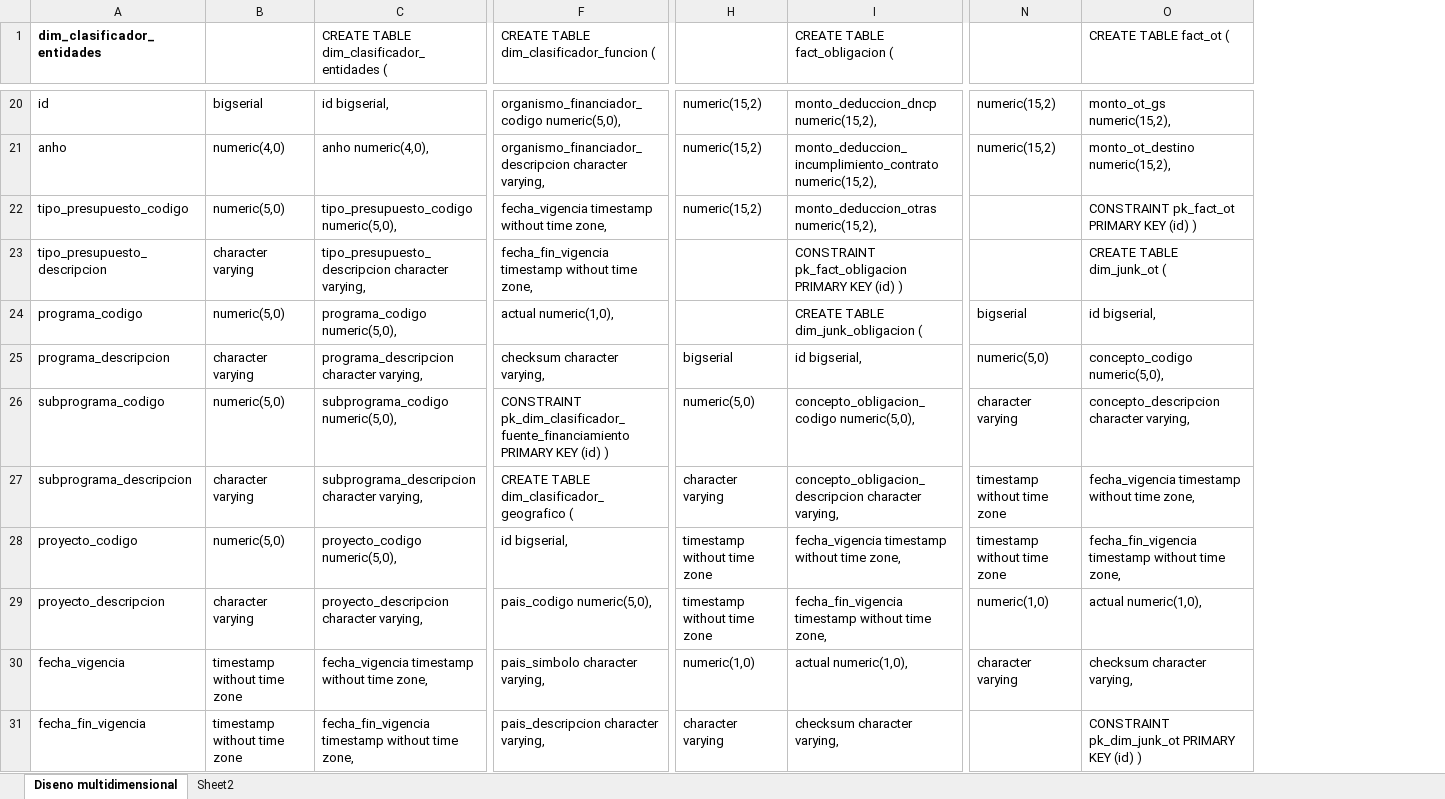
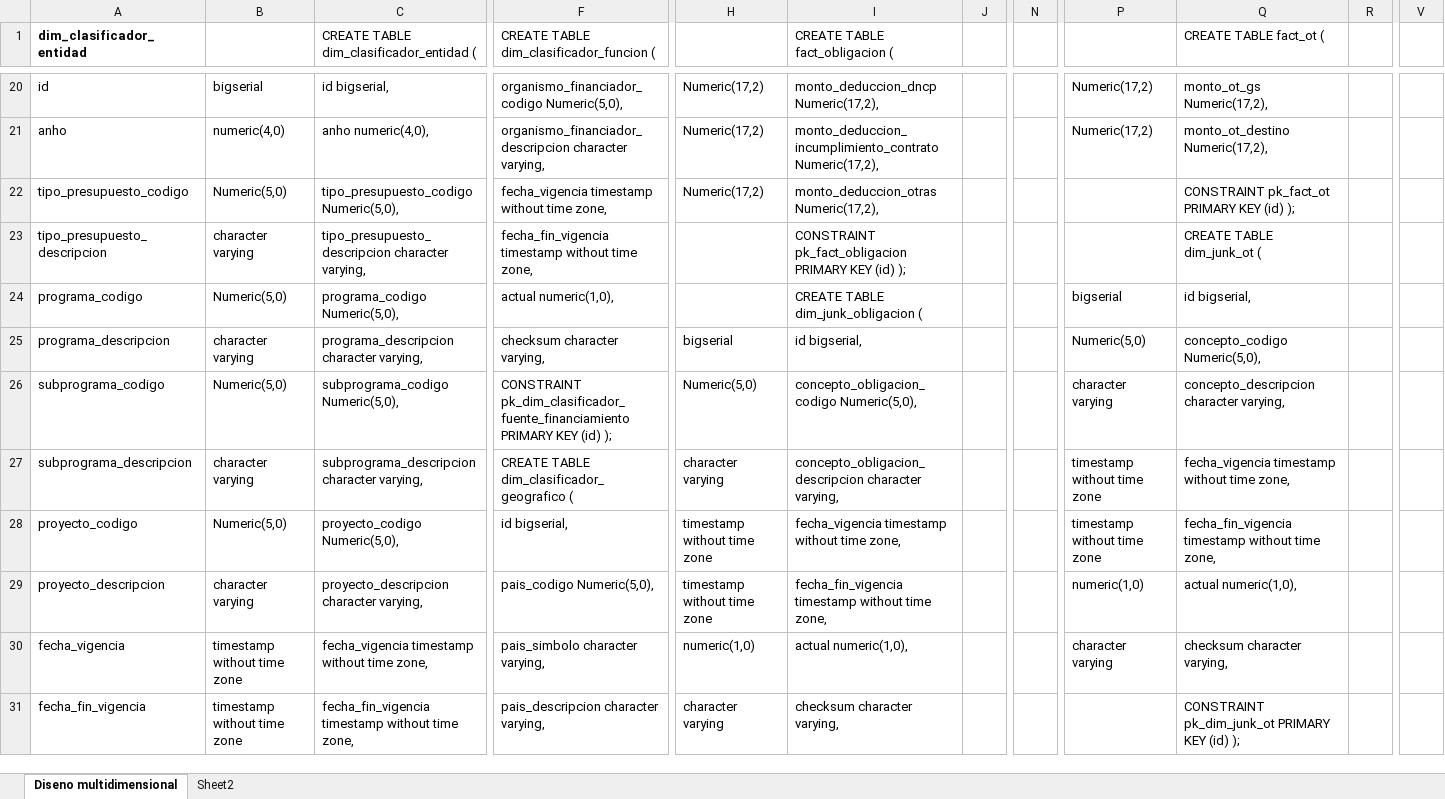
Before and after one commit to cdsparaguay/cursodwh, an Excel workbook: practicas/diseno_dimensional.xlsx, sheet Diseno multidimensional, drawn as a sheet; only a part is shown, gaps mark what is left out; values as stored, in another font and other column widths than the file's, no borders; addresses are those after the commit; the diff covers the shown part only; the diff names each change by its address in the sheet, - before the commit and + after, or states it on an @@ line.

```diff
--- a/practicas/diseno_dimensional.xlsx (sheet Diseno multidimensional)
+++ b/practicas/diseno_dimensional.xlsx (sheet Diseno multidimensional)
+column J, empty
+column N, empty
+column R, empty
+column V, empty
-A1: dim_clasificador_entidades
+A1: dim_clasificador_entidad
-C1: CREATE TABLE dim_clasificador_entidades (
+C1: CREATE TABLE dim_clasificador_entidad (
-F20: organismo_financiador_codigo numeric(5,0),
+F20: organismo_financiador_codigo Numeric(5,0),
-H20:H22: numeric(15,2)
+H20:H22: Numeric(17,2)
-I20 (CREATE TABLE fact_obligacion (): monto_deduccion_dncp numeric(15,2),
+I20 (CREATE TABLE fact_obligacion (): monto_deduccion_dncp Numeric(17,2),
-P20:P21: numeric(15,2)
+P20:P21: Numeric(17,2)
-Q20 (CREATE TABLE fact_ot (): monto_ot_gs numeric(15,2),
+Q20 (CREATE TABLE fact_ot (): monto_ot_gs Numeric(17,2),
-I21 (CREATE TABLE fact_obligacion (): monto_deduccion_incumplimiento_contrato numeric(15,2),
+I21 (CREATE TABLE fact_obligacion (): monto_deduccion_incumplimiento_contrato Numeric(17,2),
-Q21 (CREATE TABLE fact_ot (): monto_ot_destino numeric(15,2),
+Q21 (CREATE TABLE fact_ot (): monto_ot_destino Numeric(17,2),
-B22: numeric(5,0)
+B22: Numeric(5,0)
-C22: tipo_presupuesto_codigo numeric(5,0),
+C22: tipo_presupuesto_codigo Numeric(5,0),
-I22 (CREATE TABLE fact_obligacion (): monto_deduccion_otras numeric(15,2),
+I22 (CREATE TABLE fact_obligacion (): monto_deduccion_otras Numeric(17,2),
-Q22 (CREATE TABLE fact_ot (): CONSTRAINT pk_fact_ot PRIMARY KEY (id) )
+Q22 (CREATE TABLE fact_ot (): CONSTRAINT pk_fact_ot PRIMARY KEY (id) );
-I23 (CREATE TABLE fact_obligacion (): …KEY (id) )
+I23 (CREATE TABLE fact_obligacion (): …KEY (id) );
-B24: numeric(5,0)
+B24: Numeric(5,0)
-C24: programa_codigo numeric(5,0),
+C24: programa_codigo Numeric(5,0),
-P25: numeric(5,0)
+P25: Numeric(5,0)
-Q25 (CREATE TABLE fact_ot (): concepto_codigo numeric(5,0),
+Q25 (CREATE TABLE fact_ot (): concepto_codigo Numeric(5,0),
-B26: numeric(5,0)
+B26: Numeric(5,0)
-C26: subprograma_codigo numeric(5,0),
+C26: subprograma_codigo Numeric(5,0),
-F26: …KEY (id) )
+F26: …KEY (id) );
-H26: numeric(5,0)
+H26: Numeric(5,0)
-I26 (CREATE TABLE fact_obligacion (): concepto_obligacion_codigo numeric(5,0),
+I26 (CREATE TABLE fact_obligacion (): concepto_obligacion_codigo Numeric(5,0),
-B28: numeric(5,0)
+B28: Numeric(5,0)
-C28: proyecto_codigo numeric(5,0),
+C28: proyecto_codigo Numeric(5,0),
-F29: pais_codigo numeric(5,0),
+F29: pais_codigo Numeric(5,0),
-Q31 (CREATE TABLE fact_ot (): CONSTRAINT pk_dim_junk_ot PRIMARY KEY (id) )
+Q31 (CREATE TABLE fact_ot (): CONSTRAINT pk_dim_junk_ot PRIMARY KEY (id) );
```
Also changed, not shown: 97 edited cells and cell formats elsewhere in this sheet, sheet Sheet2, formulas that keep their value, 1 other file.
